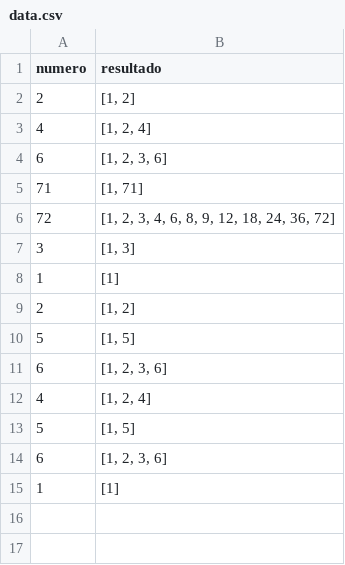
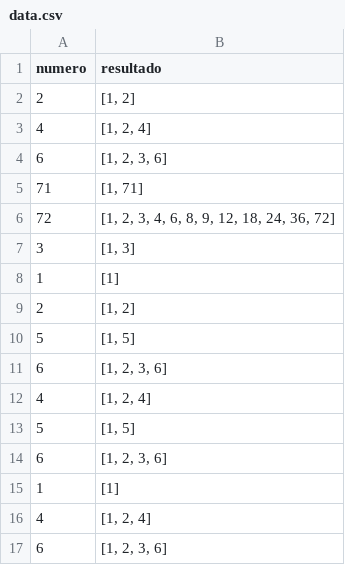
Before and after one commit to vicomello/Victoria_O_Mello_Fullstack, a CSV file: data.csv, drawn as a sheet.

```diff
--- a/data.csv
+++ b/data.csv
@@ -15 +15,3 @@ numero,resultado
 1,[1]
+4,"[1, 2, 4]"
+6,"[1, 2, 3, 6]"
```
Also changed, not shown: 1 other file.
